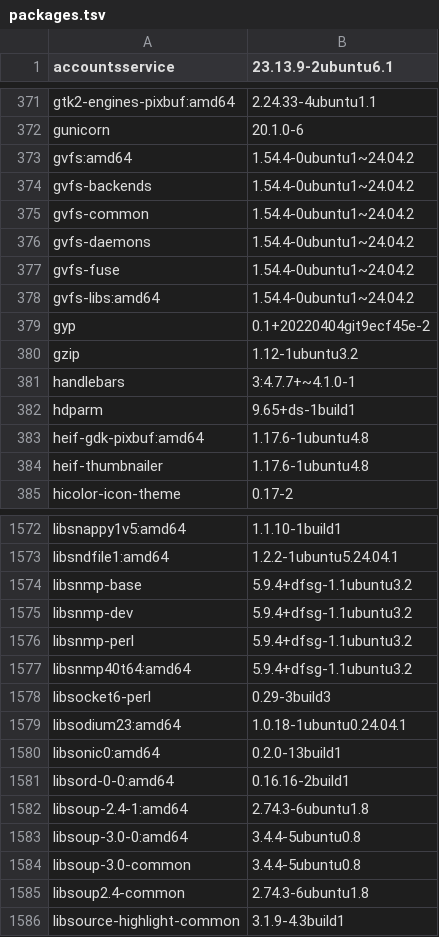
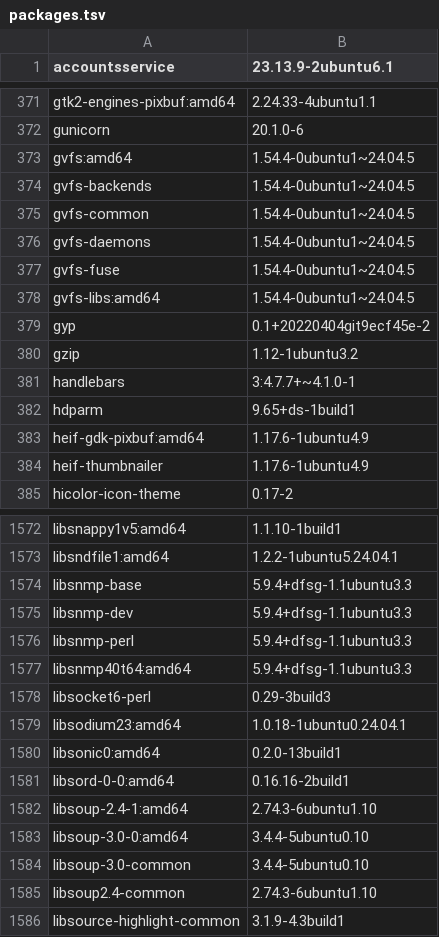
Before and after one commit to T3CHNRD/NUTserver, a TSV file: disaster-recovery/metadata/packages.tsv, drawn as a sheet; only a part is shown, gaps mark what is left out; the diff covers the shown part only.

```diff
--- a/disaster-recovery/metadata/packages.tsv
+++ b/disaster-recovery/metadata/packages.tsv
@@ -372,8 +372,8 @@ gtk2-engines-pixbuf:amd64	2.24.33-4ubuntu1.1
 gunicorn	20.1.0-6
-gvfs:amd64	1.54.4-0ubuntu1~24.04.2
-gvfs-backends	1.54.4-0ubuntu1~24.04.2
-gvfs-common	1.54.4-0ubuntu1~24.04.2
-gvfs-daemons	1.54.4-0ubuntu1~24.04.2
-gvfs-fuse	1.54.4-0ubuntu1~24.04.2
-gvfs-libs:amd64	1.54.4-0ubuntu1~24.04.2
+gvfs:amd64	1.54.4-0ubuntu1~24.04.5
+gvfs-backends	1.54.4-0ubuntu1~24.04.5
+gvfs-common	1.54.4-0ubuntu1~24.04.5
+gvfs-daemons	1.54.4-0ubuntu1~24.04.5
+gvfs-fuse	1.54.4-0ubuntu1~24.04.5
+gvfs-libs:amd64	1.54.4-0ubuntu1~24.04.5
 gyp	0.1+20220404git9ecf45e-2
@@ -382,4 +382,4 @@ handlebars	3:4.7.7+~4.1.0-1
 hdparm	9.65+ds-1build1
-heif-gdk-pixbuf:amd64	1.17.6-1ubuntu4.8
-heif-thumbnailer	1.17.6-1ubuntu4.8
+heif-gdk-pixbuf:amd64	1.17.6-1ubuntu4.9
+heif-thumbnailer	1.17.6-1ubuntu4.9
 hicolor-icon-theme	0.17-2
@@ -1573,6 +1573,6 @@ libsnappy1v5:amd64	1.1.10-1build1
 libsndfile1:amd64	1.2.2-1ubuntu5.24.04.1
-libsnmp-base	5.9.4+dfsg-1.1ubuntu3.2
-libsnmp-dev	5.9.4+dfsg-1.1ubuntu3.2
-libsnmp-perl	5.9.4+dfsg-1.1ubuntu3.2
-libsnmp40t64:amd64	5.9.4+dfsg-1.1ubuntu3.2
+libsnmp-base	5.9.4+dfsg-1.1ubuntu3.3
+libsnmp-dev	5.9.4+dfsg-1.1ubuntu3.3
+libsnmp-perl	5.9.4+dfsg-1.1ubuntu3.3
+libsnmp40t64:amd64	5.9.4+dfsg-1.1ubuntu3.3
 libsocket6-perl	0.29-3build3
@@ -1581,6 +1581,6 @@ libsonic0:amd64	0.2.0-13build1
 libsord-0-0:amd64	0.16.16-2build1
-libsoup-2.4-1:amd64	2.74.3-6ubuntu1.8
-libsoup-3.0-0:amd64	3.4.4-5ubuntu0.8
-libsoup-3.0-common	3.4.4-5ubuntu0.8
-libsoup2.4-common	2.74.3-6ubuntu1.8
+libsoup-2.4-1:amd64	2.74.3-6ubuntu1.10
+libsoup-3.0-0:amd64	3.4.4-5ubuntu0.10
+libsoup-3.0-common	3.4.4-5ubuntu0.10
+libsoup2.4-common	2.74.3-6ubuntu1.10
 libsource-highlight-common	3.1.9-4.3build1
```
Also changed, not shown: 8 added rows and 134 edited cells elsewhere in this file, 11 other files.
